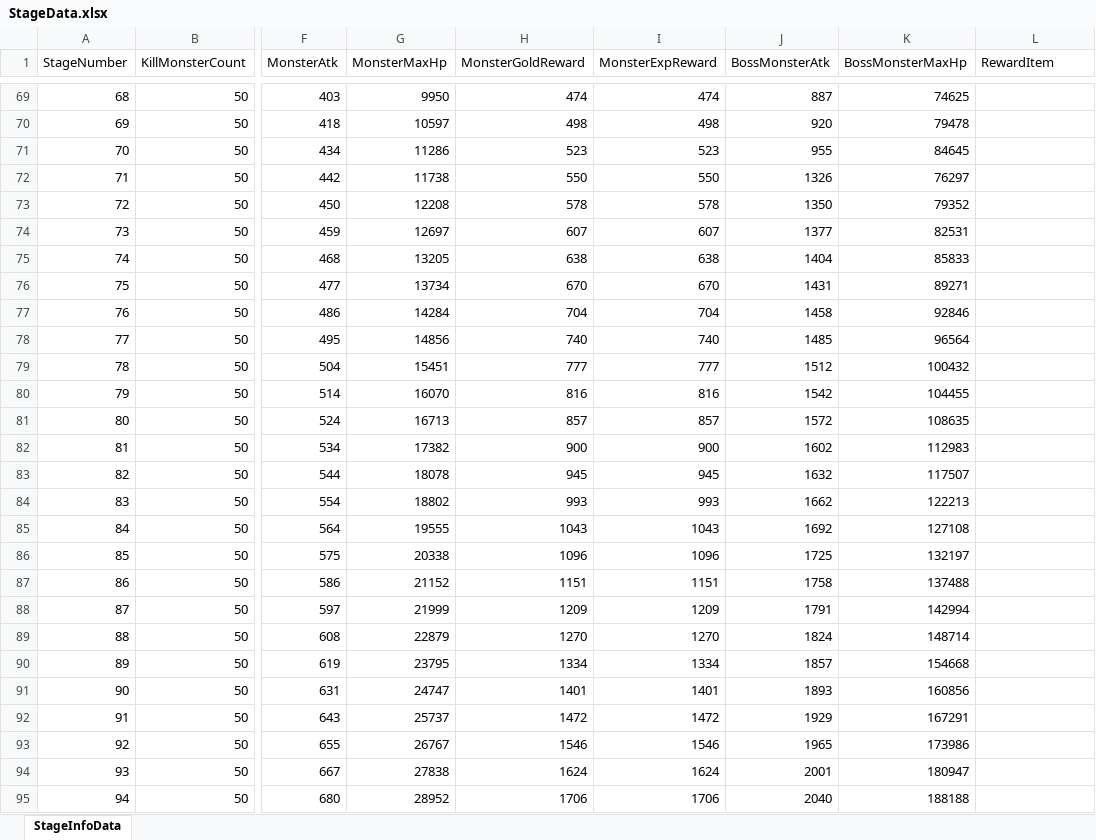
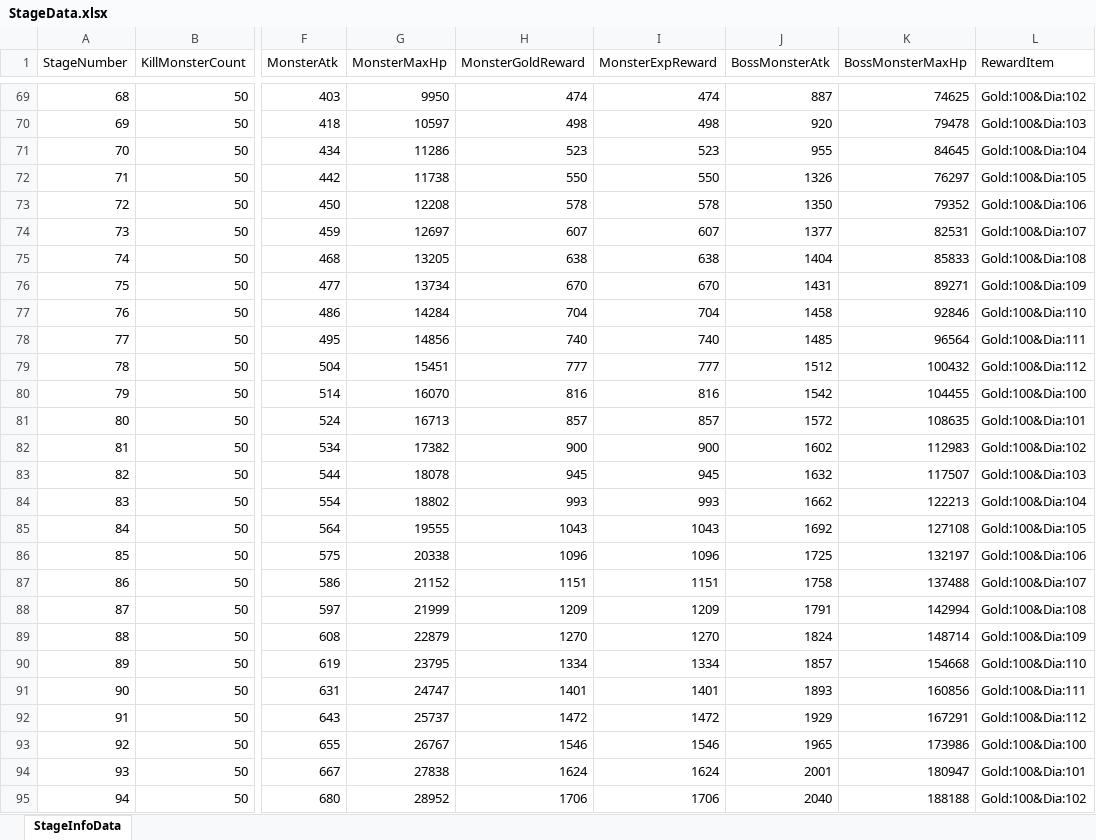
Before and after one commit to K-beomju/P1_Project, an Excel workbook: P1/Assets/Resources/Data/ExcelData/StageData.xlsx, sheet StageInfoData, drawn as a sheet; only a part is shown, gaps mark what is left out; values as stored, in another font and other column widths than the file's, no borders; the diff covers the shown part only; the diff names each change by its address in the sheet, - before the commit and + after, or states it on an @@ line.

```diff
--- a/P1/Assets/Resources/Data/ExcelData/StageData.xlsx (sheet StageInfoData)
+++ b/P1/Assets/Resources/Data/ExcelData/StageData.xlsx (sheet StageInfoData)
-L69 (RewardItem): (empty)
+L69 (RewardItem): Gold:100&Dia:102
-L70 (RewardItem): (empty)
+L70 (RewardItem): Gold:100&Dia:103
-L71 (RewardItem): (empty)
+L71 (RewardItem): Gold:100&Dia:104
-L72 (RewardItem): (empty)
+L72 (RewardItem): Gold:100&Dia:105
-L73 (RewardItem): (empty)
+L73 (RewardItem): Gold:100&Dia:106
-L74 (RewardItem): (empty)
+L74 (RewardItem): Gold:100&Dia:107
-L75 (RewardItem): (empty)
+L75 (RewardItem): Gold:100&Dia:108
-L76 (RewardItem): (empty)
+L76 (RewardItem): Gold:100&Dia:109
-L77 (RewardItem): (empty)
+L77 (RewardItem): Gold:100&Dia:110
-L78 (RewardItem): (empty)
+L78 (RewardItem): Gold:100&Dia:111
-L79 (RewardItem): (empty)
+L79 (RewardItem): Gold:100&Dia:112
-L80 (RewardItem): (empty)
+L80 (RewardItem): Gold:100&Dia:100
-L81 (RewardItem): (empty)
+L81 (RewardItem): Gold:100&Dia:101
-L82 (RewardItem): (empty)
+L82 (RewardItem): Gold:100&Dia:102
-L83 (RewardItem): (empty)
+L83 (RewardItem): Gold:100&Dia:103
-L84 (RewardItem): (empty)
+L84 (RewardItem): Gold:100&Dia:104
-L85 (RewardItem): (empty)
+L85 (RewardItem): Gold:100&Dia:105
-L86 (RewardItem): (empty)
+L86 (RewardItem): Gold:100&Dia:106
-L87 (RewardItem): (empty)
+L87 (RewardItem): Gold:100&Dia:107
-L88 (RewardItem): (empty)
+L88 (RewardItem): Gold:100&Dia:108
-L89 (RewardItem): (empty)
+L89 (RewardItem): Gold:100&Dia:109
-L90 (RewardItem): (empty)
+L90 (RewardItem): Gold:100&Dia:110
-L91 (RewardItem): (empty)
+L91 (RewardItem): Gold:100&Dia:111
-L92 (RewardItem): (empty)
+L92 (RewardItem): Gold:100&Dia:112
-L93 (RewardItem): (empty)
+L93 (RewardItem): Gold:100&Dia:100
-L94 (RewardItem): (empty)
+L94 (RewardItem): Gold:100&Dia:101
-L95 (RewardItem): (empty)
+L95 (RewardItem): Gold:100&Dia:102
```
Also changed, not shown: 59 edited cells elsewhere in this sheet, 33 other files.
